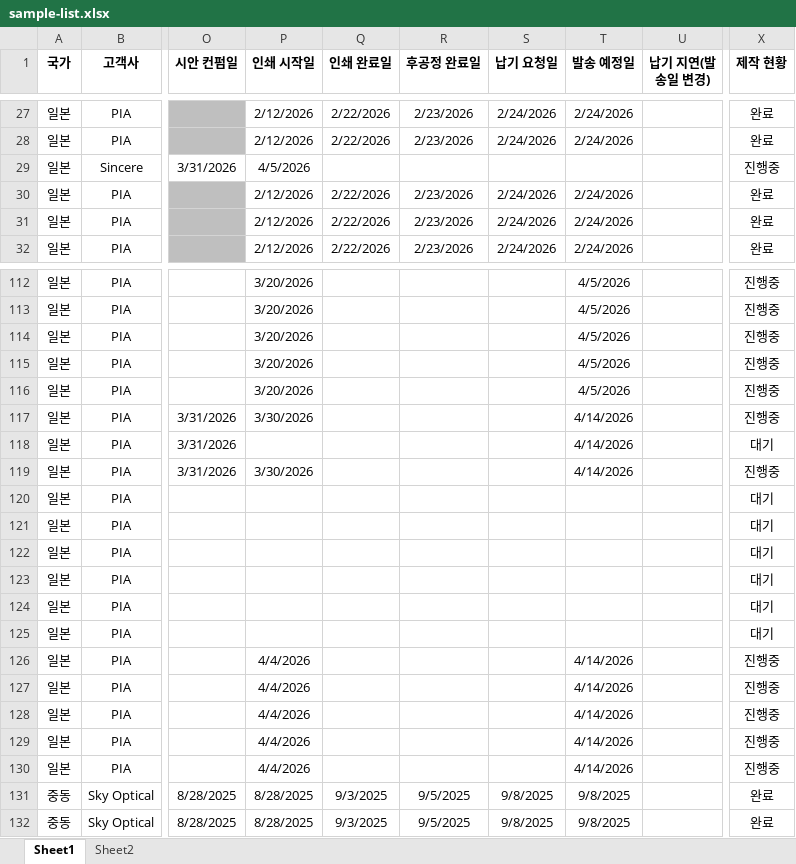
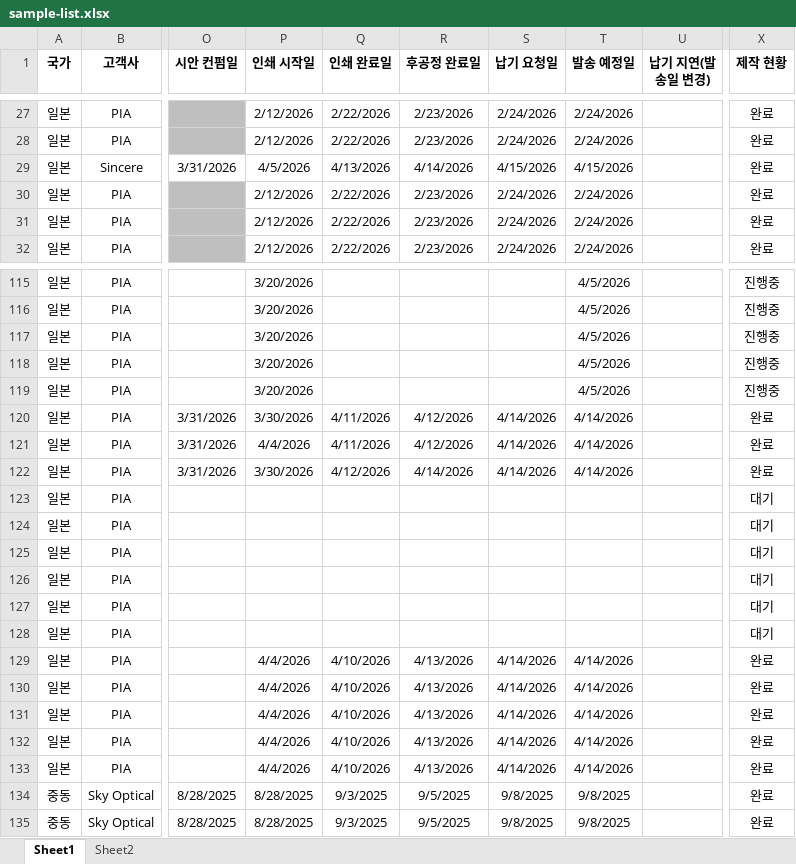
Before and after one commit to interojodesign/sample_list, an Excel workbook: sample-list.xlsx, sheet Sheet1, drawn as a sheet; only a part is shown, gaps mark what is left out; values as stored, in another font and other column widths than the file's, no borders; conditional formats not drawn; addresses are those after the commit; the diff covers the shown part only; the diff names each change by its address in the sheet, - before the commit and + after, or states it on an @@ line.

```diff
--- a/sample-list.xlsx (sheet Sheet1)
+++ b/sample-list.xlsx (sheet Sheet1)
-Q29 (인쇄 완료일): (empty)
+Q29 (인쇄 완료일): 4/13/2026
-R29 (후공정 완료일): (empty)
+R29 (후공정 완료일): 4/14/2026
-S29 (납기 요청일): (empty)
+S29 (납기 요청일): 4/15/2026
-T29 (발송 예정일): (empty)
+T29 (발송 예정일): 4/15/2026
-X29 (제작 현황): 진행중
+X29 (제작 현황): 완료
-Q120:Q121 (인쇄 완료일): (empty)
+Q120:Q121 (인쇄 완료일): 4/11/2026
-R120:R121 (후공정 완료일): (empty)
+R120:R121 (후공정 완료일): 4/12/2026
-S120:S122 (납기 요청일): (empty)
+S120:S122 (납기 요청일): 4/14/2026
-X120 (제작 현황): 진행중
+X120 (제작 현황): 완료
-P121 (인쇄 시작일): (empty)
+P121 (인쇄 시작일): 4/4/2026
-X121 (제작 현황): 대기
+X121 (제작 현황): 완료
-Q122 (인쇄 완료일): (empty)
+Q122 (인쇄 완료일): 4/12/2026
-R122 (후공정 완료일): (empty)
+R122 (후공정 완료일): 4/14/2026
-X122 (제작 현황): 진행중
+X122 (제작 현황): 완료
-Q129:Q133 (인쇄 완료일): (empty)
+Q129:Q133 (인쇄 완료일): 4/10/2026
-R129:R133 (후공정 완료일): (empty)
+R129:R133 (후공정 완료일): 4/13/2026
-S129:S133 (납기 요청일): (empty)
+S129:S133 (납기 요청일): 4/14/2026
-X129:X133 (제작 현황): 진행중
+X129:X133 (제작 현황): 완료
```
Also changed, not shown: 15 added rows and 14 edited cells elsewhere in this sheet.
